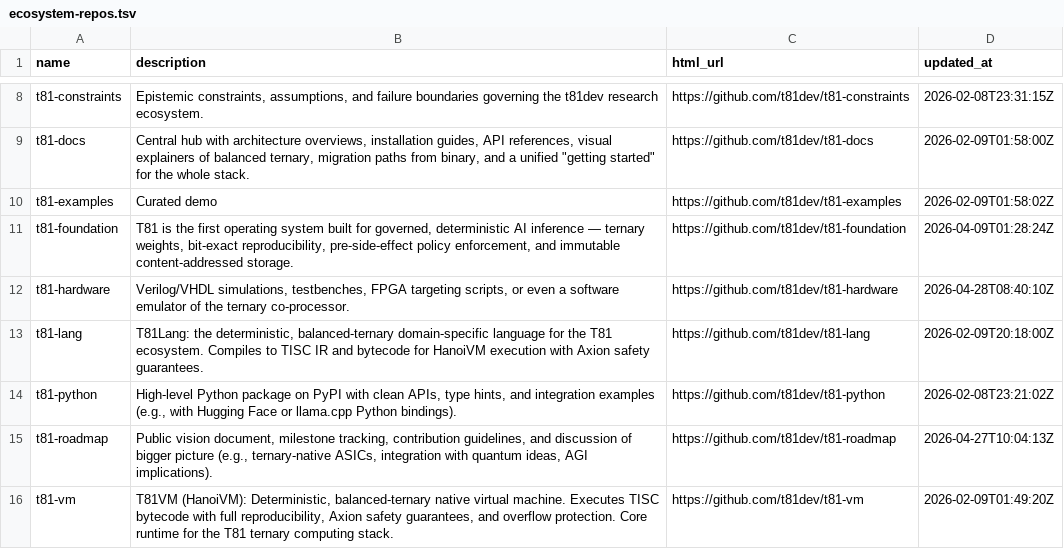
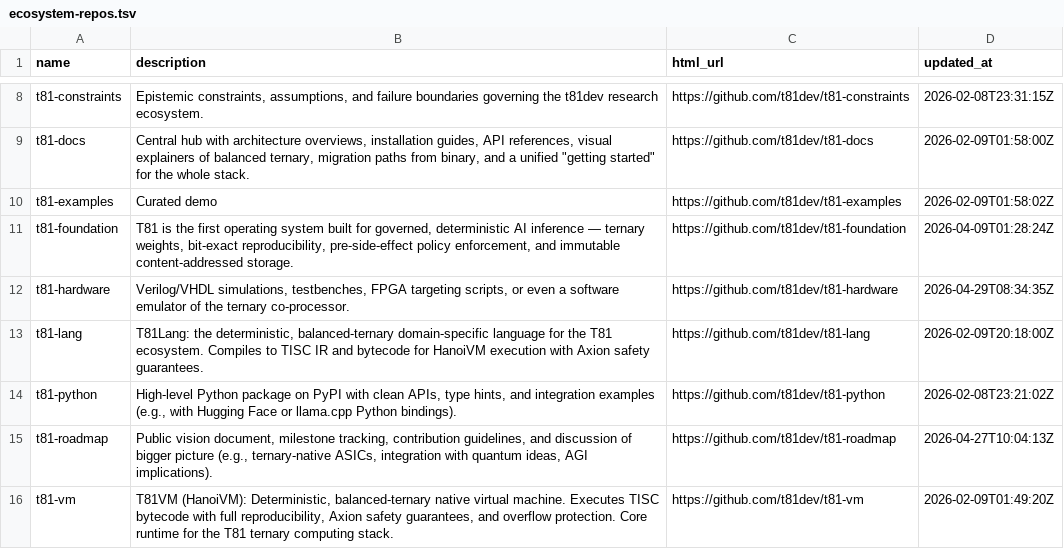
Before and after one commit to t81dev/t81-hardware, a TSV file: docs/ecosystem-repos.tsv, drawn as a sheet; only a part is shown, gaps mark what is left out.

```diff
--- a/docs/ecosystem-repos.tsv
+++ b/docs/ecosystem-repos.tsv
@@ -11,3 +11,3 @@ t81-examples	Curated demo	https://github.com/t81dev/t81-examples	2026-02-09T01:5
 t81-foundation	T81 is the first operating system built for governed, deterministic AI inference — ternary weights, bit-exact reproducibility, pre-side-effect policy enforcement, and immutable content-addressed storage.	https://github.com/t81dev/t81-foundation	2026-04-09T01:28:24Z
-t81-hardware	Verilog/VHDL simulations, testbenches, FPGA targeting scripts, or even a software emulator of the ternary co-processor.	https://github.com/t81dev/t81-hardware	2026-04-28T08:40:10Z
+t81-hardware	Verilog/VHDL simulations, testbenches, FPGA targeting scripts, or even a software emulator of the ternary co-processor.	https://github.com/t81dev/t81-hardware	2026-04-29T08:34:35Z
 t81-lang	T81Lang: the deterministic, balanced-ternary domain-specific language for the T81 ecosystem. Compiles to TISC IR and bytecode for HanoiVM execution with Axion safety guarantees.	https://github.com/t81dev/t81-lang	2026-02-09T20:18:00Z
```
